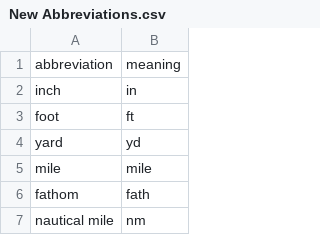
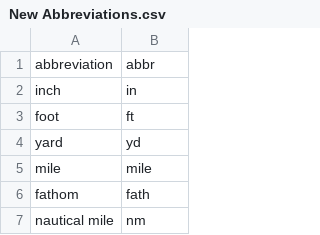
Before and after one commit to pcc1348/mil-abbr-bd, a CSV file: data/New Abbreviations.csv, drawn as a sheet; only a part is shown.

Commit message:
Add New Abbreviations.csv data file

```diff
--- a/data/New Abbreviations.csv
+++ b/data/New Abbreviations.csv
@@ -1,2 +1,2 @@
-abbreviation,meaning
+abbreviation,abbr
 inch,in
```
